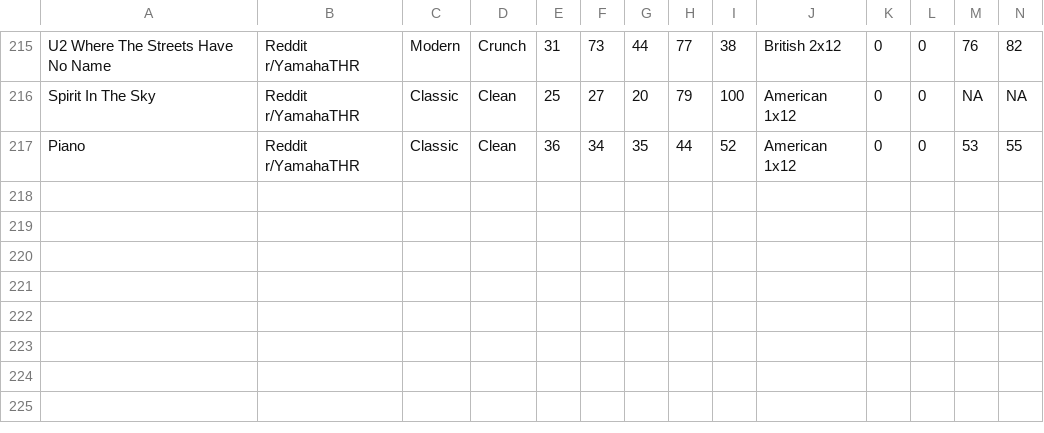
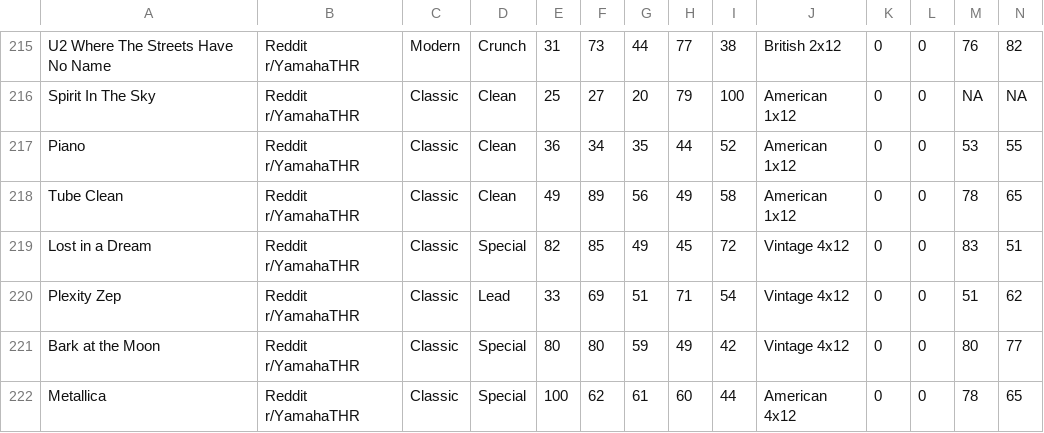
Before and after one commit to f3sty/Yamaha_THRII_presets, a CSV file: data/presets.csv, drawn as a sheet; only a part is shown, gaps mark what is left out; rows hold the shown columns only; the diff names each change by its address in the sheet, - before the commit and + after, or states it on an @@ line.

Commit message:
Presets spreadsheet updated

```diff
--- a/data/presets.csv
+++ b/data/presets.csv
+row 218: Tube Clean | Reddit r/YamahaTHR | Classic | Clean | 49 | 89 | 56 | 49 | 58 | American 1x12 | 0 | 0 | 78 | 65
+row 219: Lost in a Dream | Reddit r/YamahaTHR | Classic | Special | 82 | 85 | 49 | 45 | 72 | Vintage 4x12 | 0 | 0 | 83 | 51
+row 220: Plexity Zep | Reddit r/YamahaTHR | Classic | Lead | 33 | 69 | 51 | 71 | 54 | Vintage 4x12 | 0 | 0 | 51 | 62
+row 221: Bark at the Moon | Reddit r/YamahaTHR | Classic | Special | 80 | 80 | 59 | 49 | 42 | Vintage 4x12 | 0 | 0 | 80 | 77
+row 222: Metallica | Reddit r/YamahaTHR | Classic | Special | 100 | 62 | 61 | 60 | 44 | American 4x12 | 0 | 0 | 78 | 65
```
Also changed, not shown: 6 other files.
